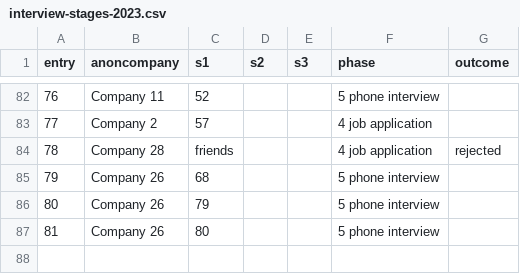
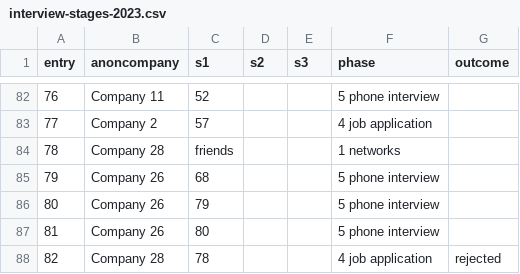
Before and after one commit to pauloqueiroga/deliberate-practice, a CSV file: docs/interview-stages-2023.csv, drawn as a sheet; only a part is shown, gaps mark what is left out; the diff names each change by its address in the sheet, - before the commit and + after, or states it on an @@ line.

Commit message:
update snapshot interview-stages-2023

```diff
--- a/docs/interview-stages-2023.csv
+++ b/docs/interview-stages-2023.csv
-F84 (phase): 4 job application
+F84 (phase): 1 networks
-G84 (outcome): rejected
+G84 (outcome): (empty)
+row 88: 82 | Company 28 | 78 |  |  | 4 job application | rejected
```
Also changed, not shown: 2 other files.
